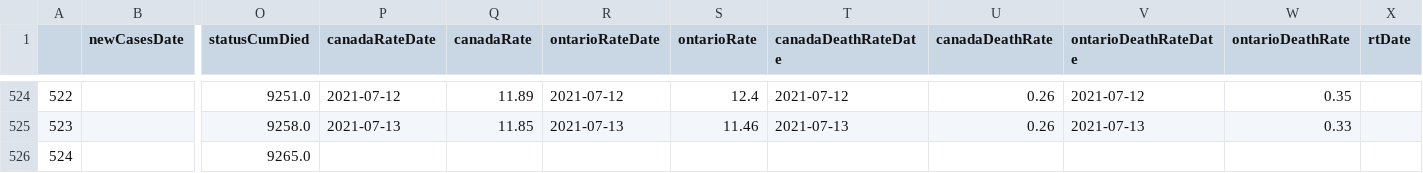
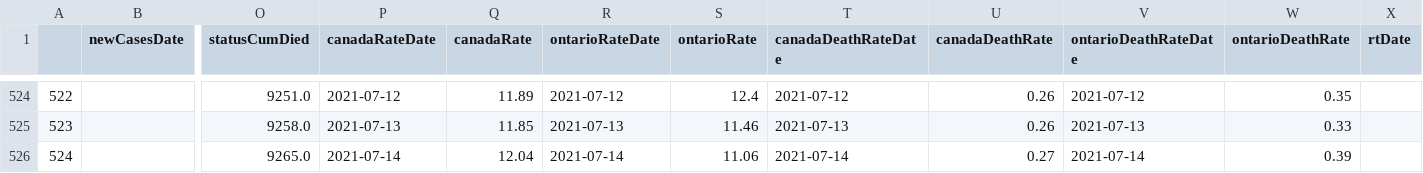
Before and after one commit to aaljaish/covid-19, a CSV file: exportDashboard.csv, drawn as a sheet; only a part is shown, gaps mark what is left out; the diff names each change by its address in the sheet, - before the commit and + after, or states it on an @@ line.

Commit message:
Ontario COVID-19 Provincial Data Summaries

```diff
--- a/exportDashboard.csv
+++ b/exportDashboard.csv
-P526 (canadaRateDate): (empty)
+P526 (canadaRateDate): 2021-07-14
-Q526 (canadaRate): (empty)
+Q526 (canadaRate): 12.04
-R526 (ontarioRateDate): (empty)
+R526 (ontarioRateDate): 2021-07-14
-S526 (ontarioRate): (empty)
+S526 (ontarioRate): 11.06
-T526 (canadaDeathRateDate): (empty)
+T526 (canadaDeathRateDate): 2021-07-14
-U526 (canadaDeathRate): (empty)
+U526 (canadaDeathRate): 0.27
-V526 (ontarioDeathRateDate): (empty)
+V526 (ontarioDeathRateDate): 2021-07-14
-W526 (ontarioDeathRate): (empty)
+W526 (ontarioDeathRate): 0.39
```
